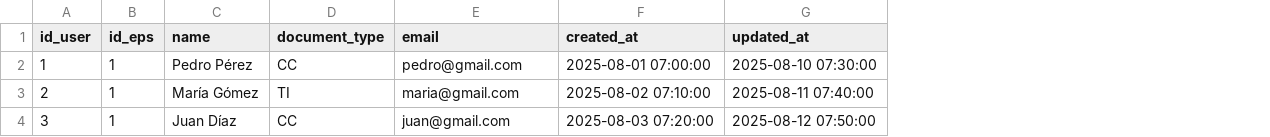
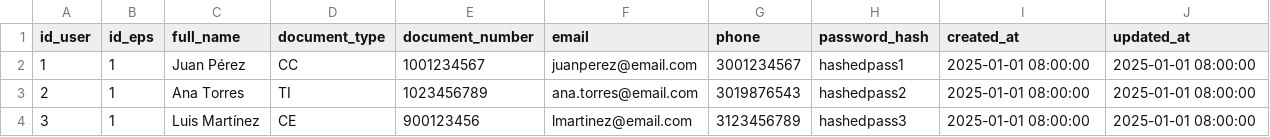
Before and after one commit to LDanielreyes/InnoView_Tech, a CSV file: server/data/users.csv, drawn as a sheet; removed rows and columns are numbered as before the commit, all else as after; the diff names each change by its address in the sheet, - before the commit and + after, or states it on an @@ line.

```diff
--- a/server/data/users.csv
+++ b/server/data/users.csv
-column C (name), rows 2-4: Pedro Pérez | María Gómez | Juan Díaz
+column C (full_name), rows 2-4: Juan Pérez | Ana Torres | Luis Martínez
+column E (document_number), rows 2-4: 1001234567 | 1023456789 | 900123456
+column G (phone), rows 2-4: 3001234567 | 3019876543 | 3123456789
+column H (password_hash), rows 2-4: hashedpass1 | hashedpass2 | hashedpass3
-F2 (email): pedro@gmail.com
+F2 (email): juanperez@email.com
-I2 (created_at): 2025-08-01 07:00:00
+I2 (created_at): 2025-01-01 08:00:00
-J2 (updated_at): 2025-08-10 07:30:00
+J2 (updated_at): 2025-01-01 08:00:00
-F3 (email): maria@gmail.com
+F3 (email): ana.torres@email.com
-I3 (created_at): 2025-08-02 07:10:00
+I3 (created_at): 2025-01-01 08:00:00
-J3 (updated_at): 2025-08-11 07:40:00
+J3 (updated_at): 2025-01-01 08:00:00
-D4 (document_type): CC
+D4 (document_type): CE
-F4 (email): juan@gmail.com
+F4 (email): lmartinez@email.com
-I4 (created_at): 2025-08-03 07:20:00
+I4 (created_at): 2025-01-01 08:00:00
-J4 (updated_at): 2025-08-12 07:50:00
+J4 (updated_at): 2025-01-01 08:00:00
```
Also changed, not shown: server/data/authorized_points.csv, server/data/inventories.csv, 11 other files.
